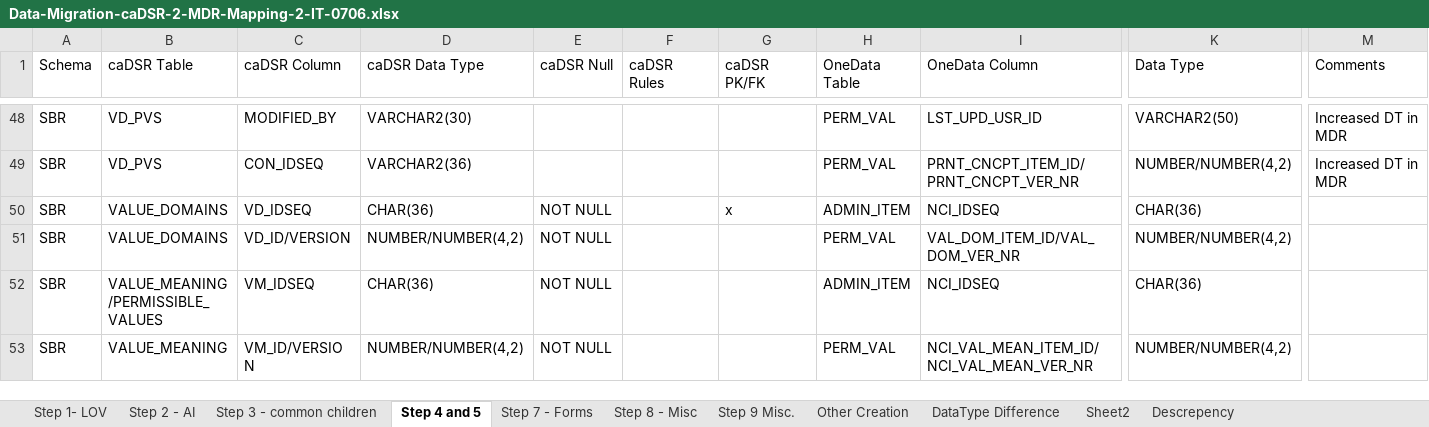
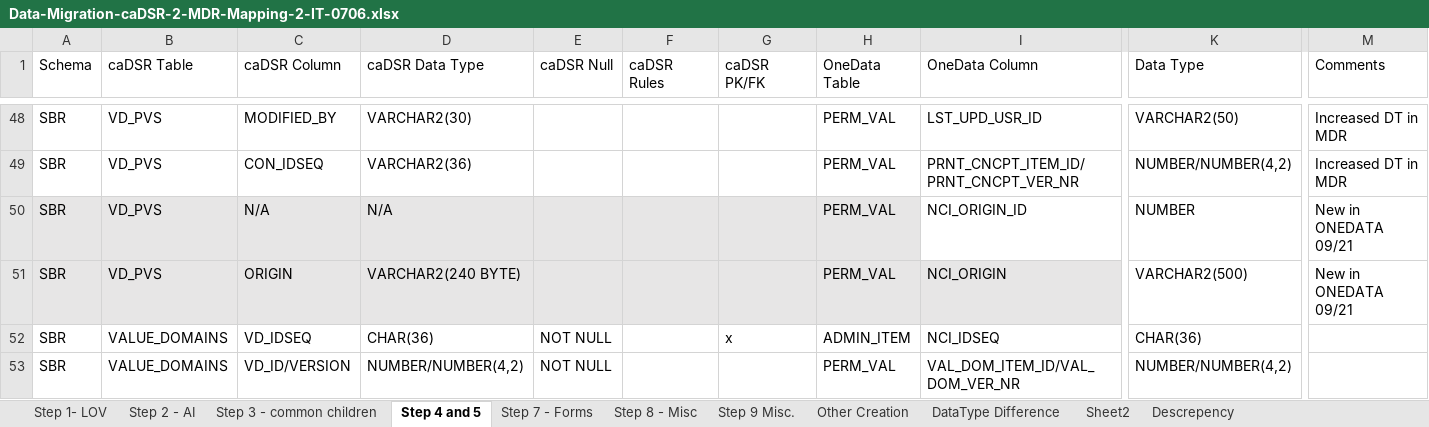
Before and after one commit to CBIIT/onedata-mdr, an Excel workbook: System Documentation/Migration/Data-Migration-caDSR-2-MDR-Mapping-2-IT-0706.xlsx, sheet Step 4 and 5, drawn as a sheet; only a part is shown, gaps mark what is left out; the shorter side is filled out with more unchanged rows; values as stored, in another font and other column widths than the file's, no borders; rows hold the shown columns only; the diff names each change by its address in the sheet, - before the commit and + after, or states it on an @@ line.

Commit message:
Add files via upload

```diff
--- a/System Documentation/Migration/Data-Migration-caDSR-2-MDR-Mapping-2-IT-0706.xlsx (sheet Step 4 and 5)
+++ b/System Documentation/Migration/Data-Migration-caDSR-2-MDR-Mapping-2-IT-0706.xlsx (sheet Step 4 and 5)
+row 50: SBR | VD_PVS | N/A | N/A |  |  |  | PERM_VAL | NCI_ORIGIN_ID | NUMBER | New in ONEDATA 09/21
+row 51: SBR | VD_PVS | ORIGIN | VARCHAR2(240 BYTE) |  |  |  | PERM_VAL | NCI_ORIGIN | VARCHAR2(500) | New in ONEDATA 09/21
```
